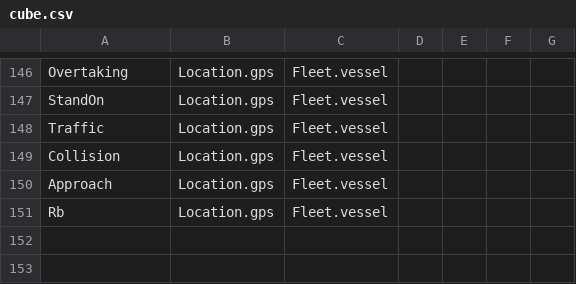
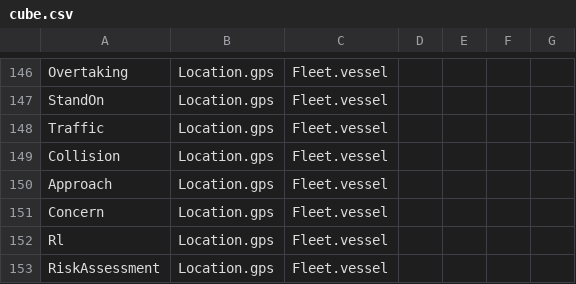
Before and after one commit to sreekants/cospy, a CSV file: config/data/cube.csv, drawn as a sheet; only a part is shown, gaps mark what is left out.

```diff
--- a/config/data/cube.csv
+++ b/config/data/cube.csv
@@ -150,2 +150,4 @@ Collision,Location.gps,Fleet.vessel,,,,
 Approach,Location.gps,Fleet.vessel,,,,
-Rb,Location.gps,Fleet.vessel,,,,
+Concern,Location.gps,Fleet.vessel,,,,
+Rl,Location.gps,Fleet.vessel,,,,
+RiskAssessment,Location.gps,Fleet.vessel,,,,
```
Also changed, not shown: config/data/facts.csv, 41 other files.
